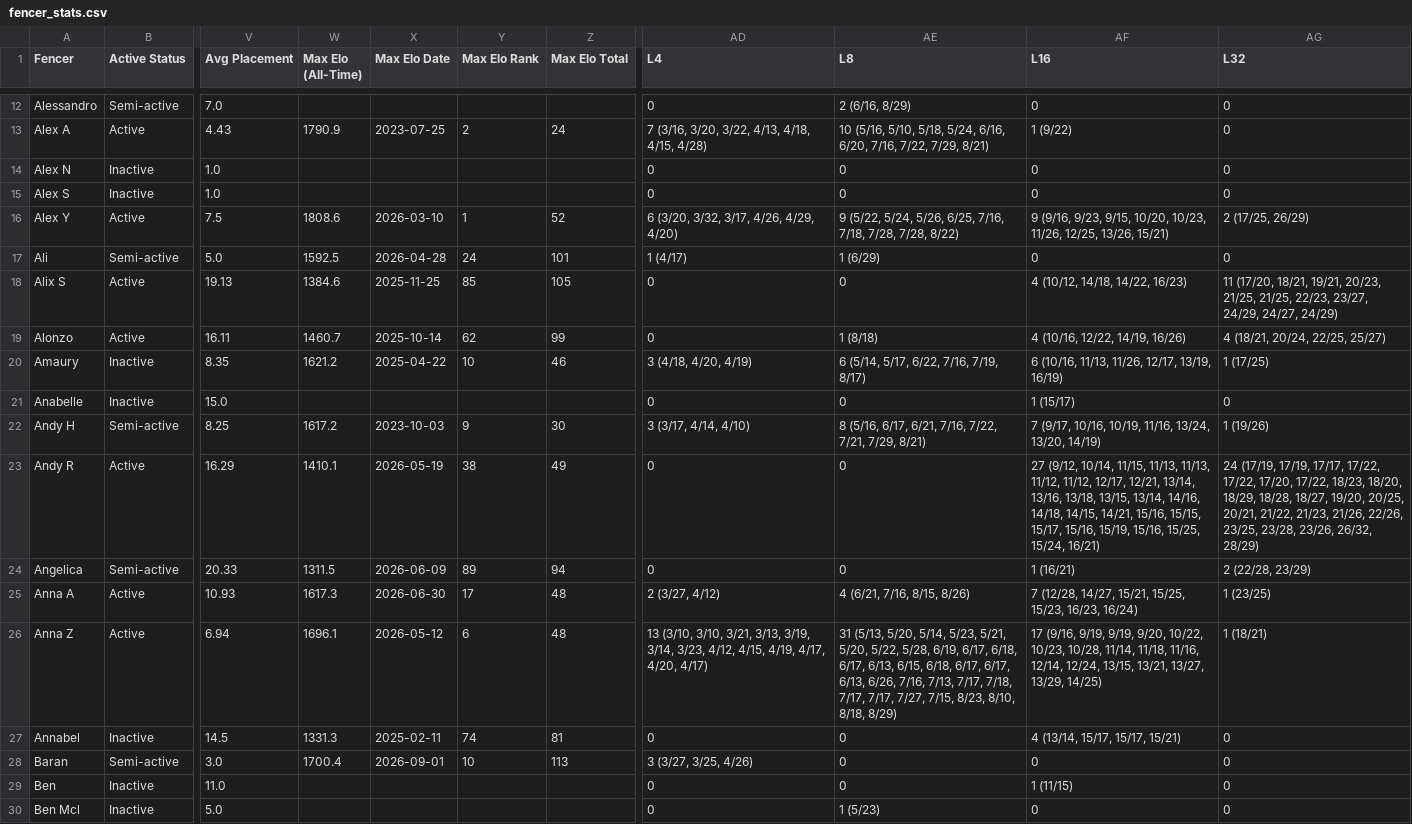
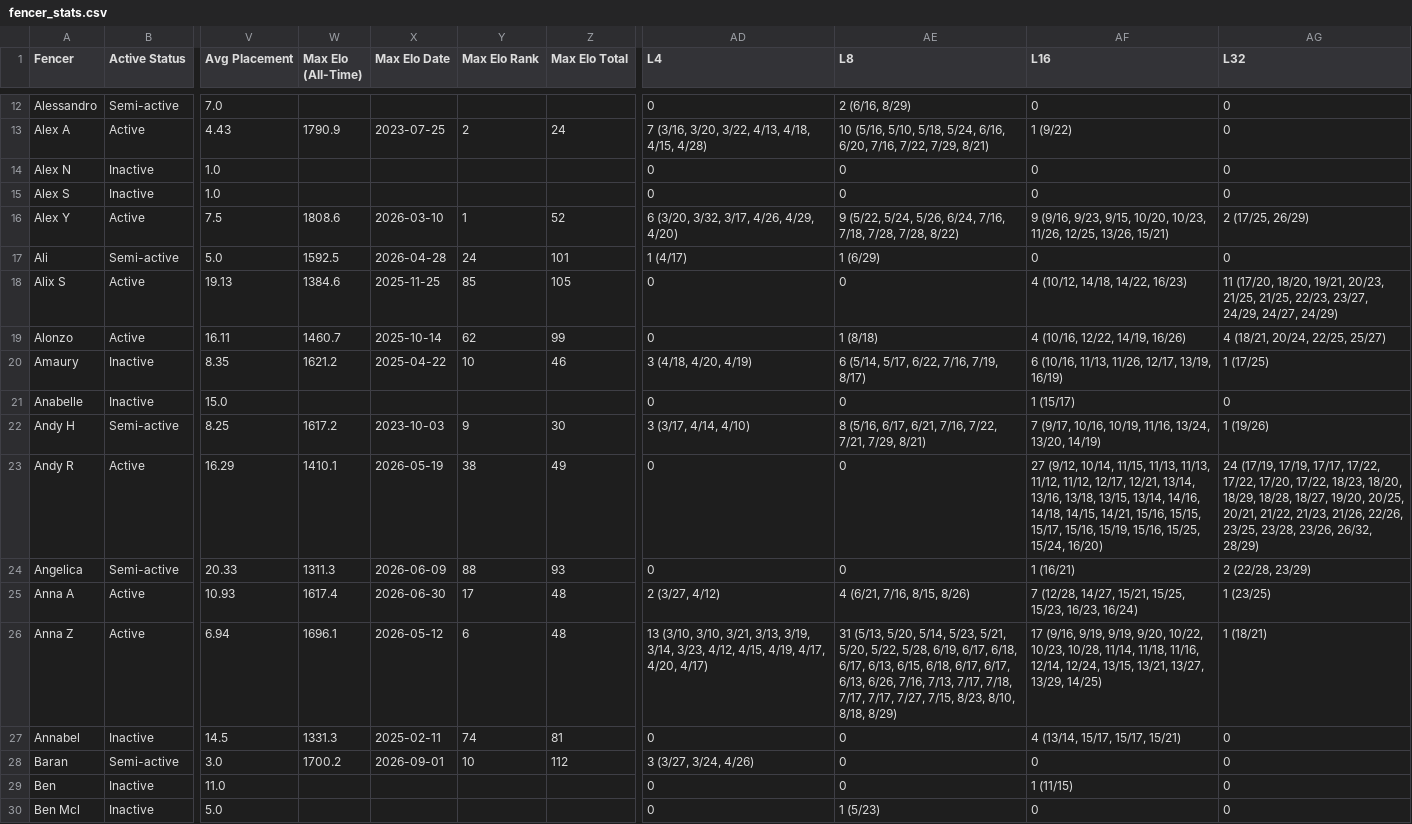
Before and after one commit to Alex3400/FencingTracker, a CSV file: docs/data/fencer_stats.csv, drawn as a sheet; only a part is shown, gaps mark what is left out; the diff covers the shown part only; the diff names each change by its address in the sheet, - before the commit and + after, or states it on an @@ line.

```diff
--- a/docs/data/fencer_stats.csv
+++ b/docs/data/fencer_stats.csv
-AE16 (L8): …5/24, 5/26, 6/25, 7/16, 7/18,…
+AE16 (L8): …5/24, 5/26, 6/24, 7/16, 7/18,…
-AG18 (L32): 11 (17/20, 18/21, 19/21, 20/23,…
+AG18 (L32): 11 (17/20, 18/20, 19/21, 20/23,…
-AF23 (L16): …15/25, 15/24, 16/21)
+AF23 (L16): …15/25, 15/24, 16/20)
-W24 (Max Elo (All-Time)): 1311.5
+W24 (Max Elo (All-Time)): 1311.3
-Y24 (Max Elo Rank): 89
+Y24 (Max Elo Rank): 88
-Z24 (Max Elo Total): 94
+Z24 (Max Elo Total): 93
-W25 (Max Elo (All-Time)): 1617.3
+W25 (Max Elo (All-Time)): 1617.4
-W28 (Max Elo (All-Time)): 1700.4
+W28 (Max Elo (All-Time)): 1700.2
-Z28 (Max Elo Total): 113
+Z28 (Max Elo Total): 112
-AD28 (L4): 3 (3/27, 3/25, 4/26)
+AD28 (L4): 3 (3/27, 3/24, 4/26)
```
Also changed, not shown: 1 removed row and 99 edited cells elsewhere in this file, docs/data/head_to_head_stats.csv, src/outputs/elo_fencer_timeline.csv, 20 other files.
